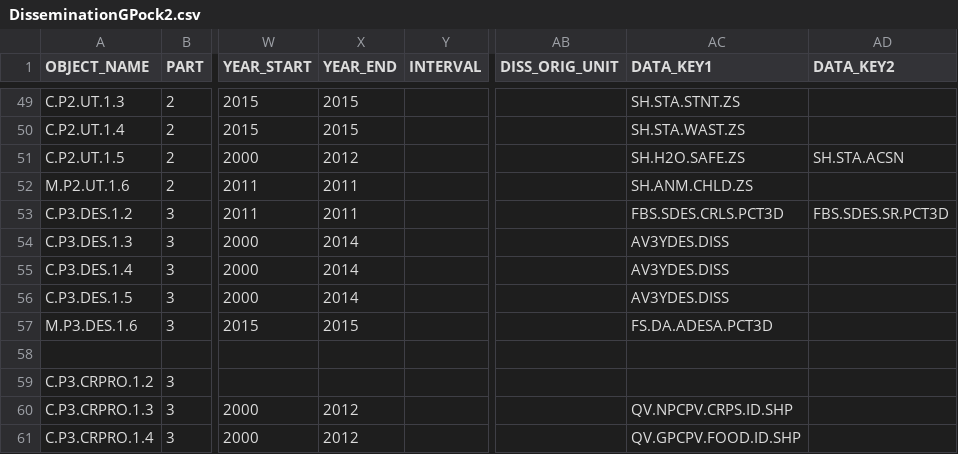
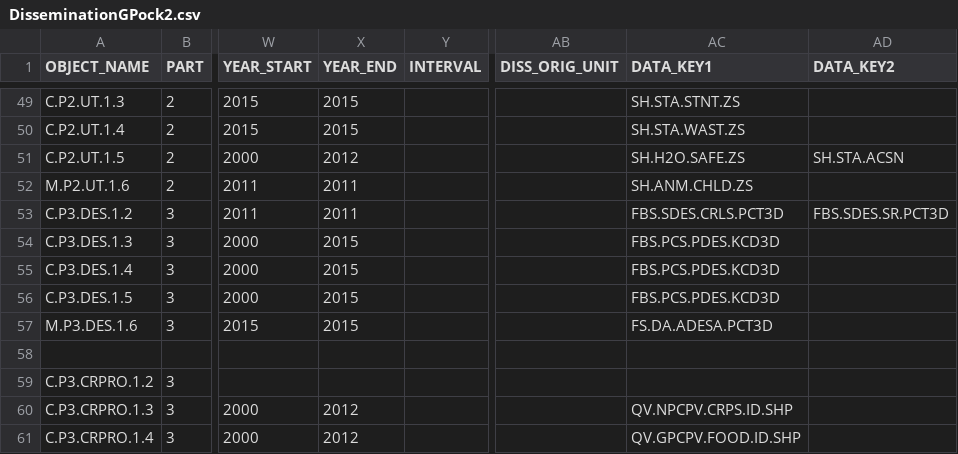
Before and after one commit to muuankarski/GSPB15, a CSV file: dissemination/DisseminationGPock2.csv, drawn as a sheet; only a part is shown, gaps mark what is left out; the diff names each change by its address in the sheet, - before the commit and + after, or states it on an @@ line.

Commit message:
Chiaras comments fixed. Then into Alessandros

```diff
--- a/dissemination/DisseminationGPock2.csv
+++ b/dissemination/DisseminationGPock2.csv
-X54:X56 (YEAR_END): 2014
+X54:X56 (YEAR_END): 2015
-AC54:AC56 (DATA_KEY1): AV3YDES.DISS
+AC54:AC56 (DATA_KEY1): FBS.PCS.PDES.KCD3D
```
Also changed, not shown: 3 other files.
